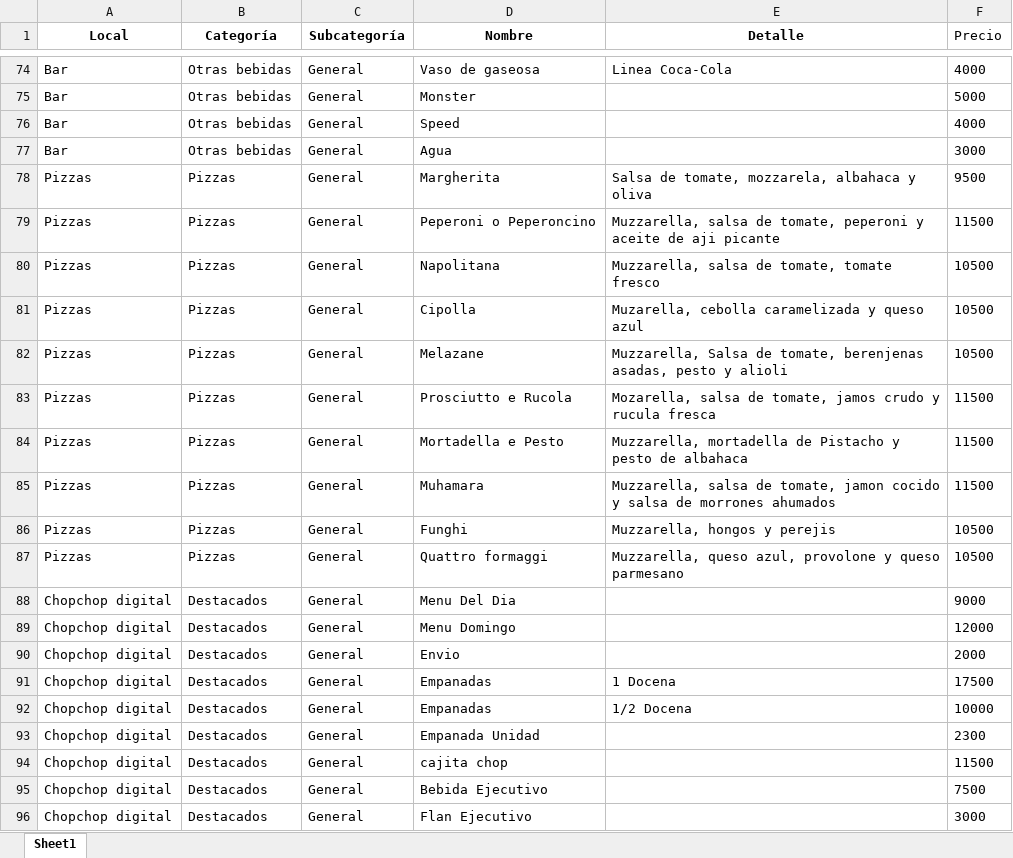
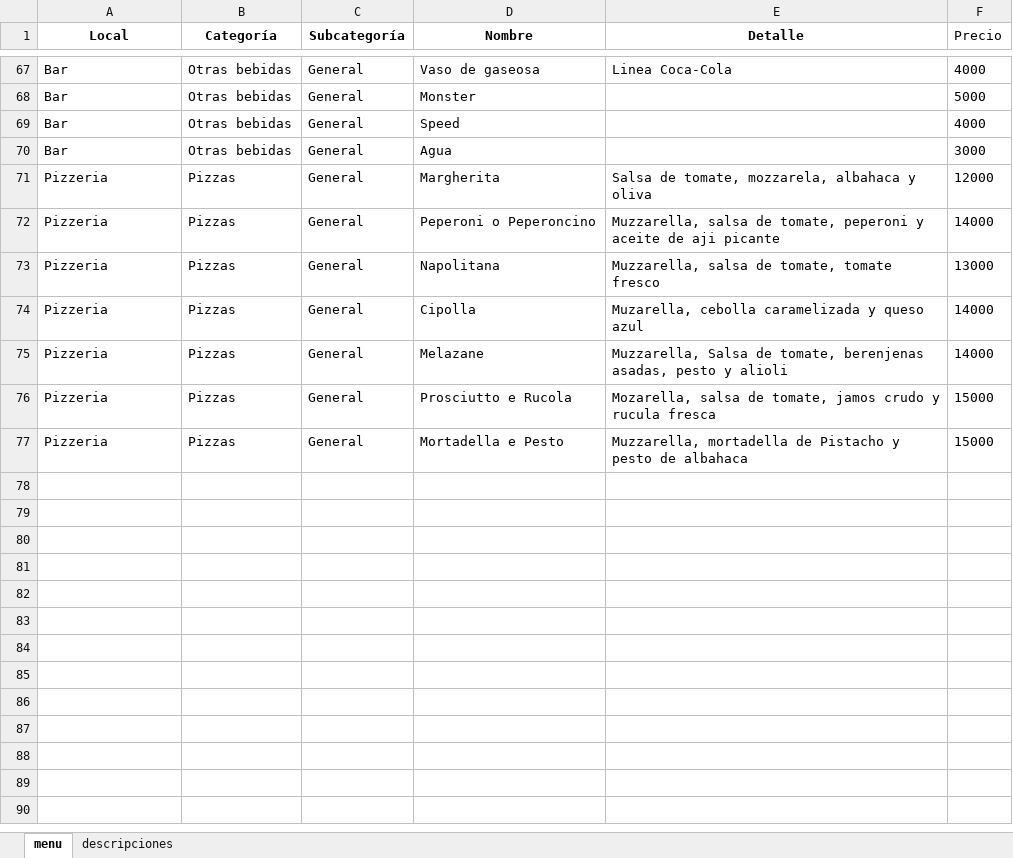
Before and after one commit to YagoMaller/menu_digital, an Excel workbook: menu_pancho.xlsx, sheet menu, drawn as a sheet; only a part is shown, gaps mark what is left out; values as stored, in another font and other column widths than the file's, no borders; charts and pictures not drawn; removed rows and columns are numbered as before the commit, all else as after; the diff covers the shown part only; the diff names each change by its address in the sheet, - before the commit and + after, or states it on an @@ line.

```diff
--- a/menu_pancho.xlsx (sheet menu)
+++ b/menu_pancho.xlsx (sheet menu)
-sheet tab: Sheet1
+sheet tab: menu
+sheet tab: descripciones
-A71:A77 (Local): Pizzas
+A71:A77 (Local): Pizzeria
-F71 (Precio): 9500
+F71 (Precio): 12000
-F72 (Precio): 11500
+F72 (Precio): 14000
-F73 (Precio): 10500
+F73 (Precio): 13000
-F74:F75 (Precio): 10500
+F74:F75 (Precio): 14000
-F76:F77 (Precio): 11500
+F76:F77 (Precio): 15000
-row 85: Pizzas | Pizzas | General | Muhamara | Muzzarella, salsa de tomate, jamon cocido y salsa de morrones ahumados | 11500
-row 86: Pizzas | Pizzas | General | Funghi | Muzzarella, hongos y perejis | 10500
-row 87: Pizzas | Pizzas | General | Quattro formaggi | Muzzarella, queso azul, provolone y queso parmesano | 10500
-row 88: Chopchop digital | Destacados | General | Menu Del Dia |  | 9000
-row 89: Chopchop digital | Destacados | General | Menu Domingo |  | 12000
-row 90: Chopchop digital | Destacados | General | Envio |  | 2000
-row 91: Chopchop digital | Destacados | General | Empanadas | 1 Docena | 17500
-row 92: Chopchop digital | Destacados | General | Empanadas | 1/2 Docena | 10000
-row 93: Chopchop digital | Destacados | General | Empanada Unidad |  | 2300
-row 94: Chopchop digital | Destacados | General | cajita chop |  | 11500
-row 95: Chopchop digital | Destacados | General | Bebida Ejecutivo |  | 7500
-row 96: Chopchop digital | Destacados | General | Flan Ejecutivo |  | 3000
```
Also changed, not shown: 14 added rows, 41 removed rows and 34 edited cells elsewhere in this sheet, charts or pictures, 6 other files.
